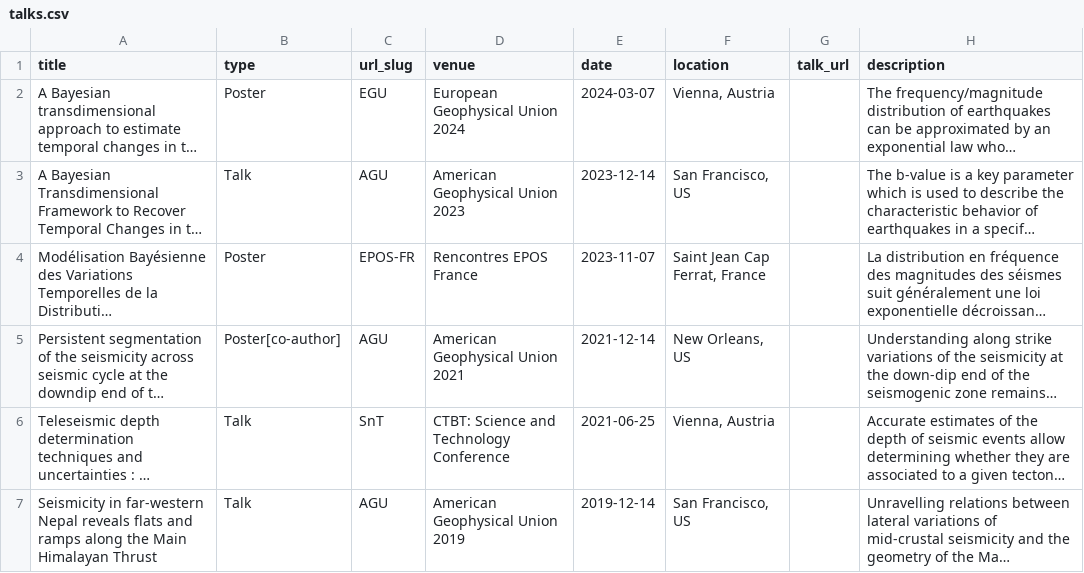
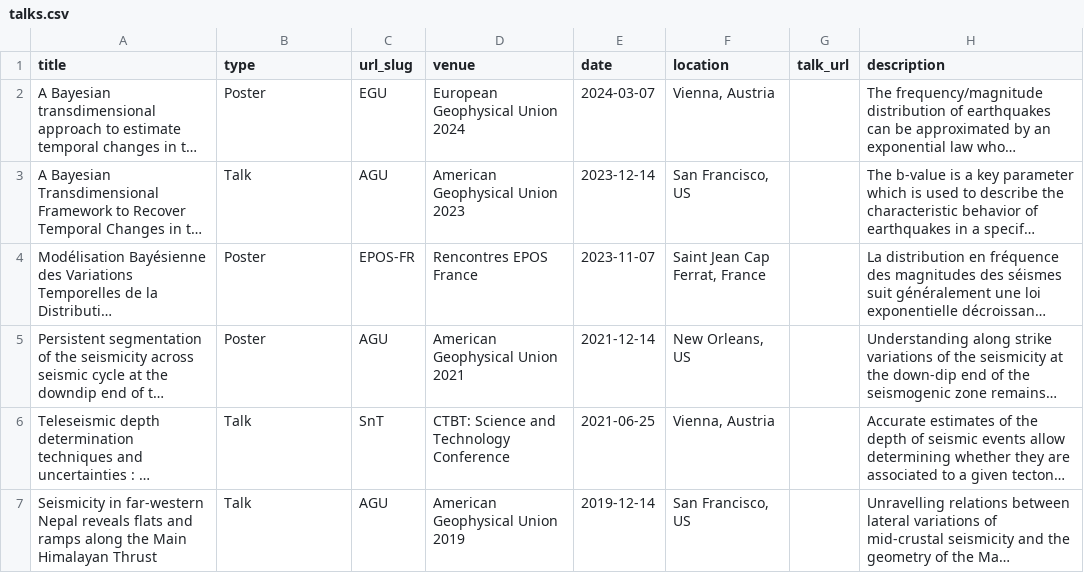
Before and after one commit to Marine-Laporte/Marine-Laporte.github.io, a CSV file: markdown_generator/talks.csv, drawn as a sheet; long unchanged cells end in …; the diff names each change by its address in the sheet, - before the commit and + after, or states it on an @@ line.

Commit message:
Found a bug in talks

```diff
--- a/markdown_generator/talks.csv
+++ b/markdown_generator/talks.csv
-B5 (type): Poster[co-author]
+B5 (type): Poster
```
Also changed, not shown: 2 other files.
